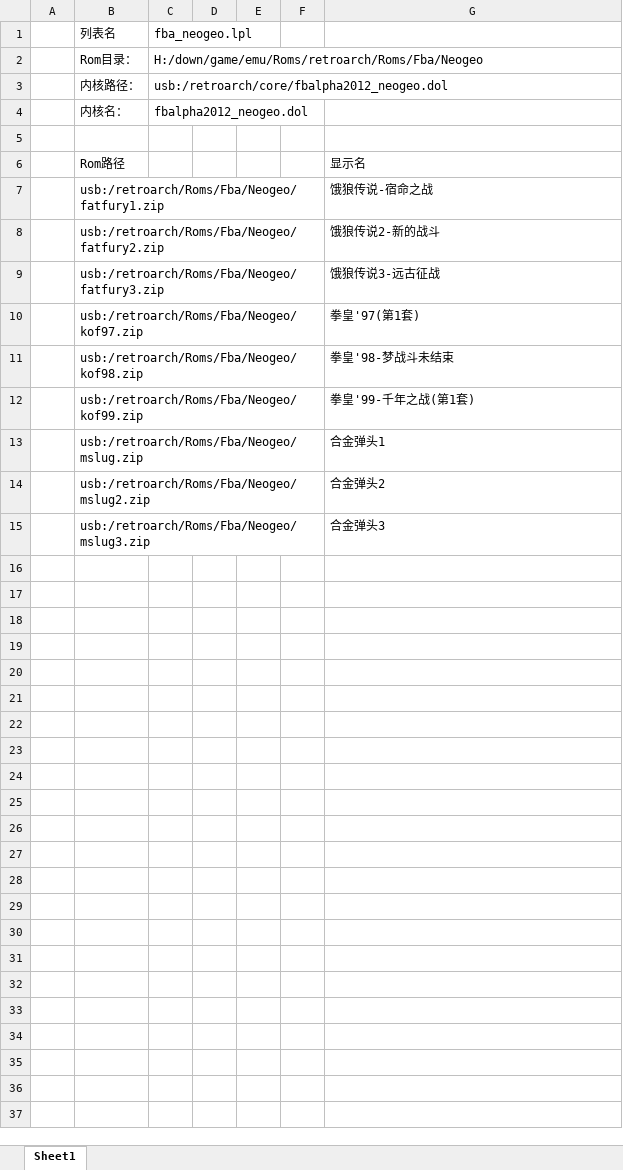
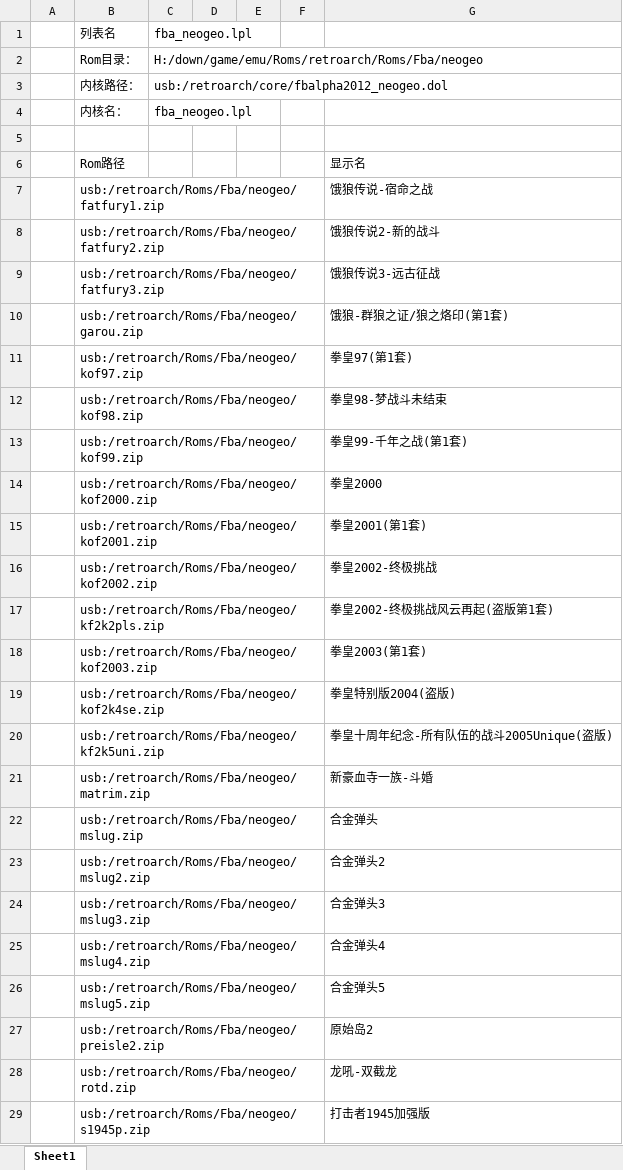
Before and after one commit to xjsxjs197/WiiEmuHanhua, an Excel workbook: Retroarch_CnSrc/hbc/RetroarchWiiGameListCreate.xlsm, sheet Sheet1, drawn as a sheet; only a part is shown; values as stored, in another font and other column widths than the file's, no borders; charts and pictures not drawn; addresses are those after the commit; the diff covers the shown part only; the diff names each change by its address in the sheet, - before the commit and + after, or states it on an @@ line.

Commit message:
upd retroarch cn src

```diff
--- a/Retroarch_CnSrc/hbc/RetroarchWiiGameListCreate.xlsm (sheet Sheet1)
+++ b/Retroarch_CnSrc/hbc/RetroarchWiiGameListCreate.xlsm (sheet Sheet1)
-C2: H:/down/game/emu/Roms/retroarch/Roms/Fba/Neogeo
+C2: H:/down/game/emu/Roms/retroarch/Roms/Fba/neogeo
-C4: fbalpha2012_neogeo.dol
+C4: fba_neogeo.lpl
-B7: usb:/retroarch/Roms/Fba/Neogeo/fatfury1.zip
+B7: usb:/retroarch/Roms/Fba/neogeo/fatfury1.zip
-B8: usb:/retroarch/Roms/Fba/Neogeo/fatfury2.zip
+B8: usb:/retroarch/Roms/Fba/neogeo/fatfury2.zip
-B9: usb:/retroarch/Roms/Fba/Neogeo/fatfury3.zip
+B9: usb:/retroarch/Roms/Fba/neogeo/fatfury3.zip
+row 10:  | usb:/retroarch/Roms/Fba/neogeo/garou.zip |  |  |  |  | 饿狼-群狼之证/狼之烙印(第1套)
-B11: usb:/retroarch/Roms/Fba/Neogeo/kof97.zip
+B11: usb:/retroarch/Roms/Fba/neogeo/kof97.zip
-G11: 拳皇'97(第1套)
+G11: 拳皇97(第1套)
-B12: usb:/retroarch/Roms/Fba/Neogeo/kof98.zip
+B12: usb:/retroarch/Roms/Fba/neogeo/kof98.zip
-G12: 拳皇'98-梦战斗未结束
+G12: 拳皇98-梦战斗未结束
-B13: usb:/retroarch/Roms/Fba/Neogeo/kof99.zip
+B13: usb:/retroarch/Roms/Fba/neogeo/kof99.zip
-G13: 拳皇'99-千年之战(第1套)
+G13: 拳皇99-千年之战(第1套)
+row 14:  | usb:/retroarch/Roms/Fba/neogeo/kof2000.zip |  |  |  |  | 拳皇2000
+row 15:  | usb:/retroarch/Roms/Fba/neogeo/kof2001.zip |  |  |  |  | 拳皇2001(第1套)
+row 16:  | usb:/retroarch/Roms/Fba/neogeo/kof2002.zip |  |  |  |  | 拳皇2002-终极挑战
+row 17:  | usb:/retroarch/Roms/Fba/neogeo/kf2k2pls.zip |  |  |  |  | 拳皇2002-终极挑战风云再起(盗版第1套)
+row 18:  | usb:/retroarch/Roms/Fba/neogeo/kof2003.zip |  |  |  |  | 拳皇2003(第1套)
+row 19:  | usb:/retroarch/Roms/Fba/neogeo/kof2k4se.zip |  |  |  |  | 拳皇特别版2004(盗版)
+row 20:  | usb:/retroarch/Roms/Fba/neogeo/kf2k5uni.zip |  |  |  |  | 拳皇十周年纪念-所有队伍的战斗2005Unique(盗版)
+row 21:  | usb:/retroarch/Roms/Fba/neogeo/matrim.zip |  |  |  |  | 新豪血寺一族-斗婚
-B22: usb:/retroarch/Roms/Fba/Neogeo/mslug.zip
+B22: usb:/retroarch/Roms/Fba/neogeo/mslug.zip
-G22: 合金弹头1
+G22: 合金弹头
-B23: usb:/retroarch/Roms/Fba/Neogeo/mslug2.zip
+B23: usb:/retroarch/Roms/Fba/neogeo/mslug2.zip
-B24: usb:/retroarch/Roms/Fba/Neogeo/mslug3.zip
+B24: usb:/retroarch/Roms/Fba/neogeo/mslug3.zip
+row 25:  | usb:/retroarch/Roms/Fba/neogeo/mslug4.zip |  |  |  |  | 合金弹头4
+row 26:  | usb:/retroarch/Roms/Fba/neogeo/mslug5.zip |  |  |  |  | 合金弹头5
+row 27:  | usb:/retroarch/Roms/Fba/neogeo/preisle2.zip |  |  |  |  | 原始岛2
+row 28:  | usb:/retroarch/Roms/Fba/neogeo/rotd.zip |  |  |  |  | 龙吼-双截龙
+row 29:  | usb:/retroarch/Roms/Fba/neogeo/s1945p.zip |  |  |  |  | 打击者1945加强版
```
Also changed, not shown: 4 added rows elsewhere in this sheet, 43 other files.
